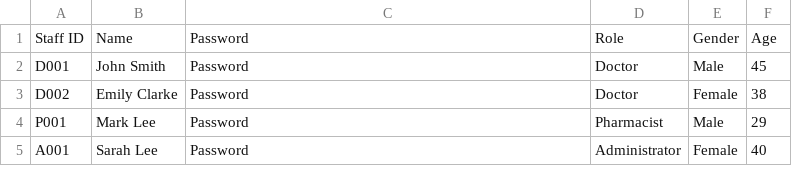
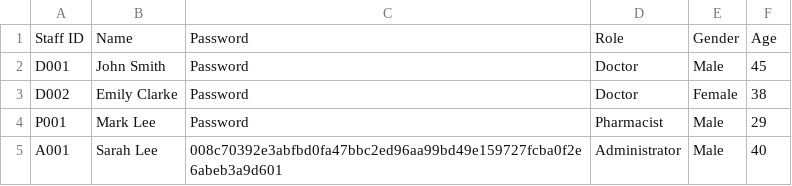
Before and after one commit to TayYuanGeng/SC2002-Assignment, a CSV file: HospitalManagementSystem/src/data/Staff_List.csv, drawn as a sheet.

```diff
--- a/HospitalManagementSystem/src/data/Staff_List.csv
+++ b/HospitalManagementSystem/src/data/Staff_List.csv
@@ -4,2 +4,2 @@ D002,Emily Clarke,Password,Doctor,Female,38
 P001,Mark Lee,Password,Pharmacist,Male,29
-A001,Sarah Lee,Password,Administrator,Female,40
+A001,Sarah Lee,008c70392e3abfbd0fa47bbc2ed96aa99bd49e159727fcba0f2e6abeb3a9d601,Administrator,Male,40
```
Also changed, not shown: 11 other files.
